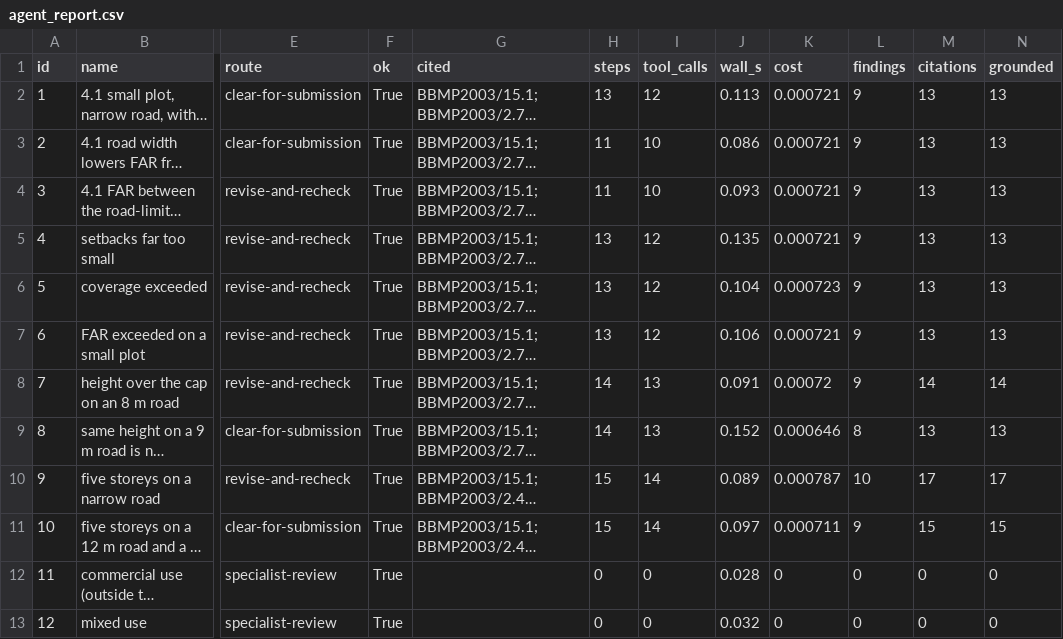
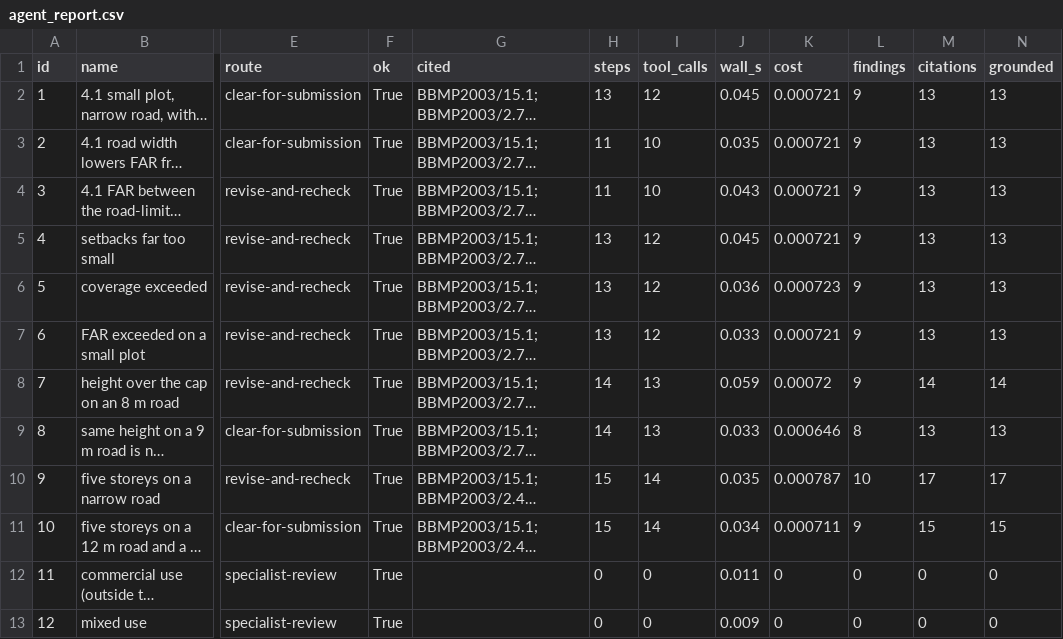
Before and after one commit to divyaa-rukshana/building-plan-compliance-agent, a CSV file: evaluation/agent_report.csv, drawn as a sheet; only a part is shown, gaps mark what is left out; long unchanged cells end in …; the diff covers the shown part only; the diff names each change by its address in the sheet, - before the commit and + after, or states it on an @@ line.

Commit message:
Prompt v2 comparison; remove compose backup

```diff
--- a/evaluation/agent_report.csv
+++ b/evaluation/agent_report.csv
-J2 (wall_s): 0.113
+J2 (wall_s): 0.045
-J3 (wall_s): 0.086
+J3 (wall_s): 0.035
-J4 (wall_s): 0.093
+J4 (wall_s): 0.043
-J5 (wall_s): 0.135
+J5 (wall_s): 0.045
-J6 (wall_s): 0.104
+J6 (wall_s): 0.036
-J7 (wall_s): 0.106
+J7 (wall_s): 0.033
-J8 (wall_s): 0.091
+J8 (wall_s): 0.059
-J9 (wall_s): 0.152
+J9 (wall_s): 0.033
-J10 (wall_s): 0.089
+J10 (wall_s): 0.035
-J11 (wall_s): 0.097
+J11 (wall_s): 0.034
-J12 (wall_s): 0.028
+J12 (wall_s): 0.011
-J13 (wall_s): 0.032
+J13 (wall_s): 0.009
```
Also changed, not shown: 12 edited cells elsewhere in this file.
